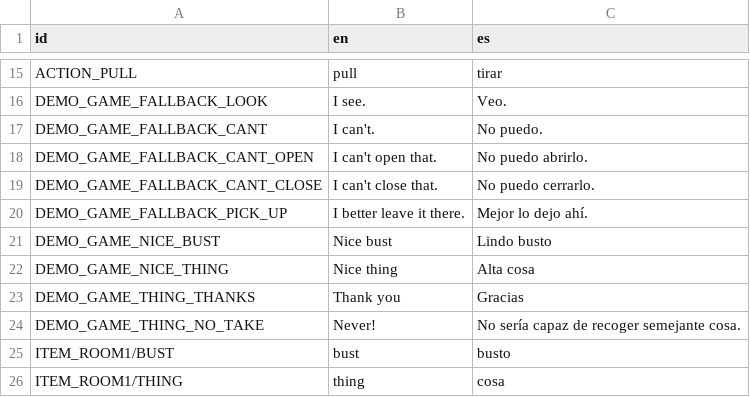
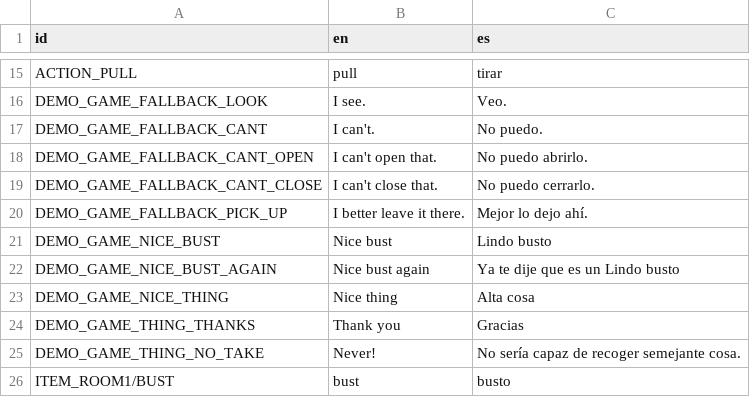
Before and after one commit to jluini/celda, a CSV file: device/games/demo_game/translations.csv, drawn as a sheet; only a part is shown, gaps mark what is left out; the shorter side is filled out with more unchanged rows; the diff names each change by its address in the sheet, - before the commit and + after, or states it on an @@ line.

```diff
--- a/device/games/demo_game/translations.csv
+++ b/device/games/demo_game/translations.csv
+row 22: DEMO_GAME_NICE_BUST_AGAIN | Nice bust again | Ya te dije que es un Lindo busto
```
Also changed, not shown: 8 other files.
